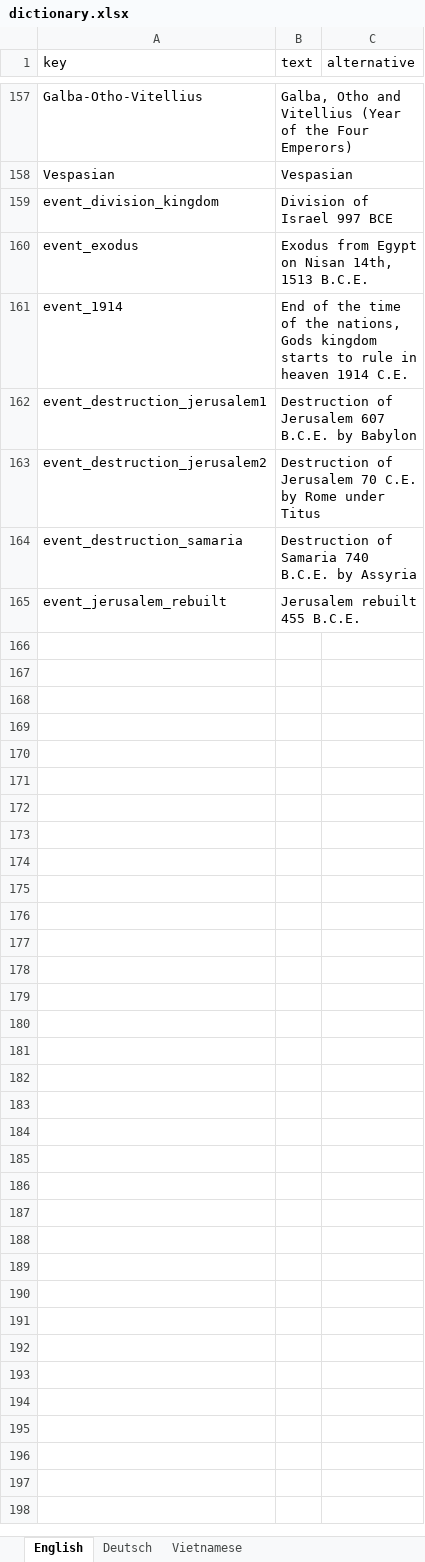
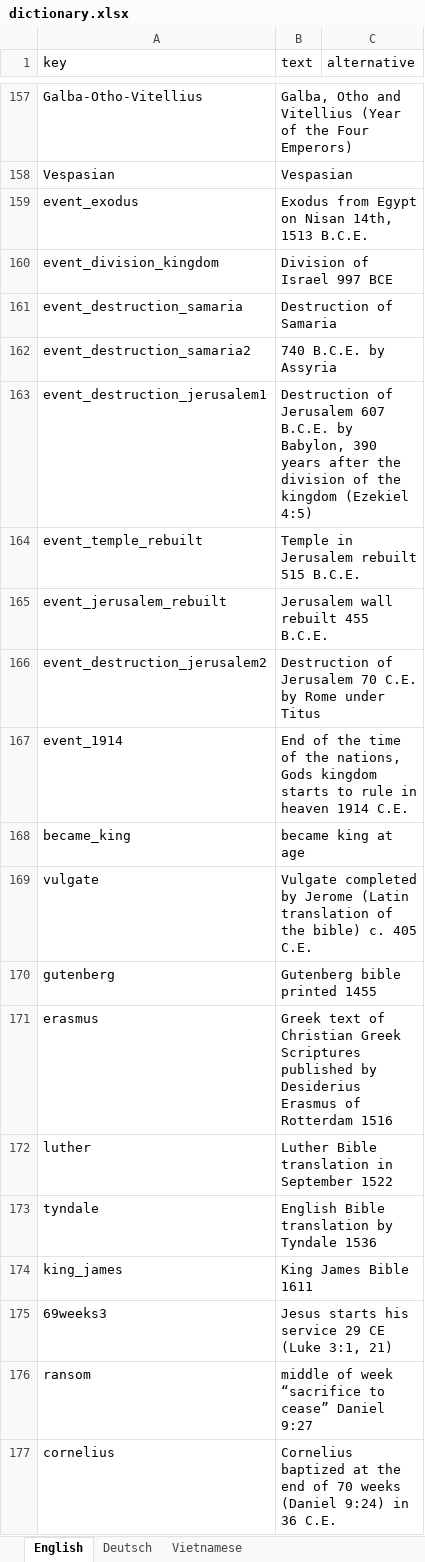
Before and after one commit to kreier/timeline, an Excel workbook: db/dictionary.xlsx, sheet English, drawn as a sheet; only a part is shown, gaps mark what is left out; values as stored, in another font and other column widths than the file's, no borders; removed rows and columns are numbered as before the commit, all else as after; the diff covers the shown part only; the diff names each change by its address in the sheet, - before the commit and + after, or states it on an @@ line.

Commit message:
adjusted Vietnamese translation

```diff
--- a/db/dictionary.xlsx (sheet English)
+++ b/db/dictionary.xlsx (sheet English)
@@ row 160 moved to row 159: event_exodus @@
+row 161: event_destruction_samaria | Destruction of Samaria
+row 162: event_destruction_samaria2 | 740 B.C.E. by Assyria
+row 163: event_destruction_jerusalem1 | Destruction of Jerusalem 607 B.C.E. by Babylon, 390 years after the division of the kingdom (Ezekiel 4:5)
+row 164: event_temple_rebuilt | Temple in Jerusalem rebuilt 515 B.C.E.
+row 165: event_jerusalem_rebuilt | Jerusalem wall rebuilt 455 B.C.E.
@@ row 163 moved to row 166: event_destruction_jerusalem2 @@
-row 162: event_destruction_jerusalem1 | Destruction of Jerusalem 607 B.C.E. by Babylon
-row 164: event_destruction_samaria | Destruction of Samaria 740 B.C.E. by Assyria
-row 165: event_jerusalem_rebuilt | Jerusalem rebuilt 455 B.C.E.
+row 168: became_king | became king at age
+row 169: vulgate | Vulgate completed by Jerome (Latin translation of the bible) c. 405 C.E.
+row 170: gutenberg | Gutenberg bible printed 1455
+row 171: erasmus | Greek text of Christian Greek Scriptures published by Desiderius Erasmus of Rotterdam 1516
+row 172: luther | Luther Bible translation in September 1522
+row 173: tyndale | English Bible translation by Tyndale 1536
+row 174: king_james | King James Bible 1611
+row 175: 69weeks3 | Jesus starts his service 29 CE (Luke 3:1, 21)
+row 176: ransom | middle of week “sacrifice to cease” Daniel 9:27
+row 177: cornelius | Cornelius baptized at the end of 70 weeks (Daniel 9:24) in 36 C.E.
```
Also changed, not shown: 48 added rows and 1 edited cell elsewhere in this sheet, sheet Vietnamese, 6 other files.
